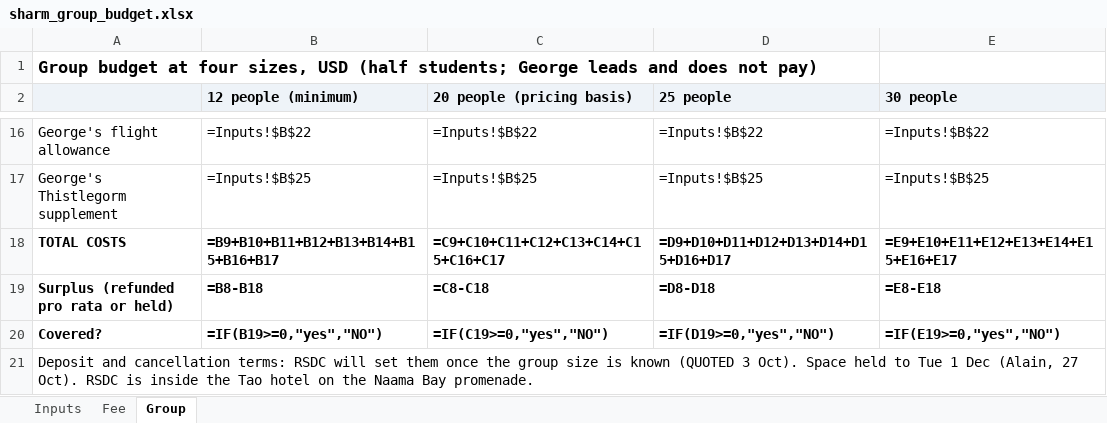
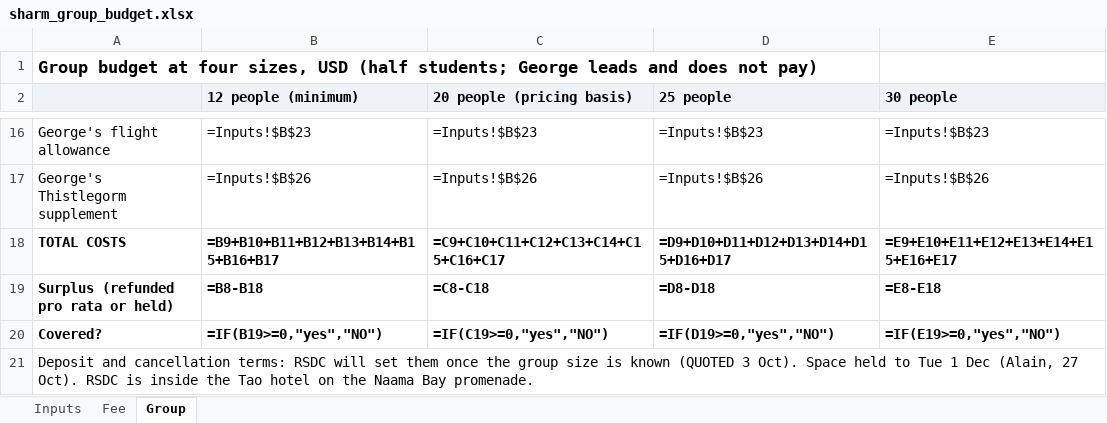
Before and after one commit to GeorgeJeffreys/George-Jeffreys, an Excel workbook: december-plan/pricing/sharm_group_budget.xlsx, sheet Group, drawn as a sheet; only a part is shown, gaps mark what is left out; values as stored, in another font and other column widths than the file's, no borders; formulas without a stored value are shown as written; the diff covers the shown part only; the diff names each change by its address in the sheet, - before the commit and + after, or states it on an @@ line.

```diff
--- a/december-plan/pricing/sharm_group_budget.xlsx (sheet Group)
+++ b/december-plan/pricing/sharm_group_budget.xlsx (sheet Group)
-B16 (12 people (minimum)): =Inputs!$B$22
+B16 (12 people (minimum)): =Inputs!$B$23
-C16 (20 people (pricing basis)): =Inputs!$B$22
+C16 (20 people (pricing basis)): =Inputs!$B$23
-D16 (25 people): =Inputs!$B$22
+D16 (25 people): =Inputs!$B$23
-E16 (30 people): =Inputs!$B$22
+E16 (30 people): =Inputs!$B$23
-B17 (12 people (minimum)): =Inputs!$B$25
+B17 (12 people (minimum)): =Inputs!$B$26
-C17 (20 people (pricing basis)): =Inputs!$B$25
+C17 (20 people (pricing basis)): =Inputs!$B$26
-D17 (25 people): =Inputs!$B$25
+D17 (25 people): =Inputs!$B$26
-E17 (30 people): =Inputs!$B$25
+E17 (30 people): =Inputs!$B$26
```
Also changed, not shown: 32 edited cells elsewhere in this sheet, sheet Fee, sheet Inputs, 5 other files.
